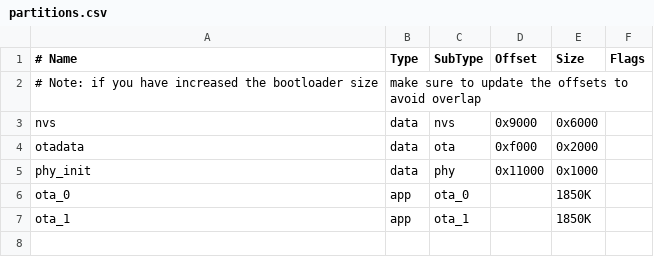
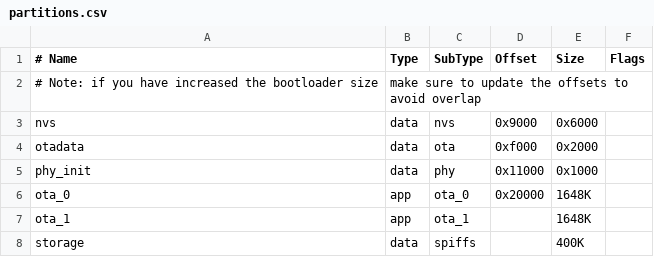
Before and after one commit to cedriclako/C-1421-carte-controle, a CSV file: ESP32-Remote-Prototype/sbi-iot-server/partitions.csv, drawn as a sheet.

Commit message:
Merged feature/mcarrier/gpio-update-server into master
* Init pinouts

* STM32 bootmode details

* stm32 bootloader documentation

* Fix mistake

* Test creating file on SDCard

* STM flasher

* stm32 flasher, not sure if it works

* Protocol

* Incomplete STM32 OTA implementation

* comment

* STM32 upload demo

* Upload binary ...

* upload firmware information

* One process function

* STM32 flash can theoritically works

```diff
--- a/ESP32-Remote-Prototype/sbi-iot-server/partitions.csv
+++ b/ESP32-Remote-Prototype/sbi-iot-server/partitions.csv
@@ -5,3 +5,4 @@ otadata,    data, 	ota,     0xf000,  0x2000,
 phy_init, 	data, 	phy,     0x11000, 0x1000,
-ota_0,		app, 	ota_0,	 , 		  1850K,
-ota_1,		app, 	ota_1,	 ,     	  1850K,
+ota_0,		app, 	ota_0,	 0x20000, 1648K,
+ota_1,		app, 	ota_1,	 ,     	  1648K,
+storage,    data,   spiffs,  ,        400K,
```
Also changed, not shown: 27 other files.
